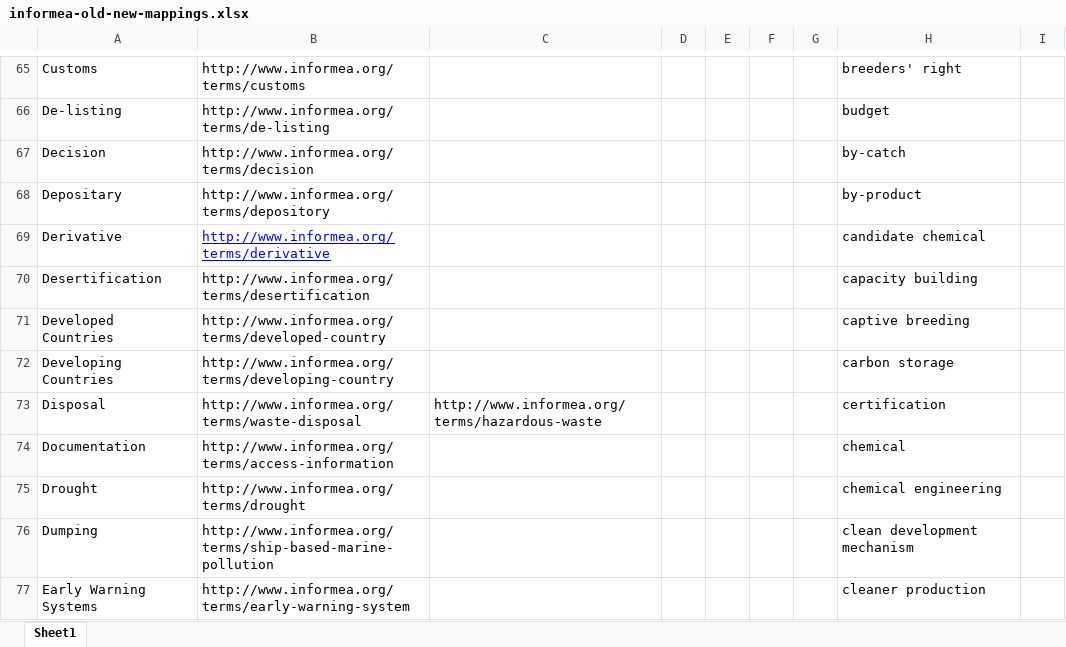
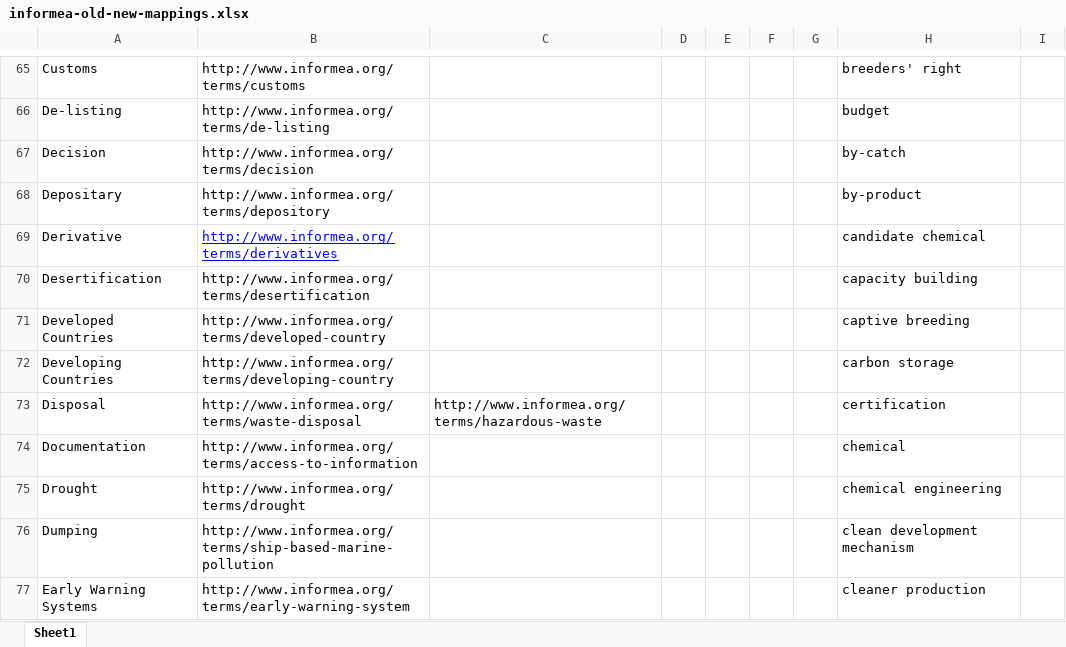
Before and after one commit to melish/informea, an Excel workbook: docroot/sites/all/modules/informea/thesaurus/data/informea-old-new-mappings.xlsx, sheet Sheet1, drawn as a sheet; only a part is shown, gaps mark what is left out; values as stored, in another font and other column widths than the file's, no borders; the diff covers the shown part only; the diff names each change by its address in the sheet, - before the commit and + after, or states it on an @@ line.

```diff
--- a/docroot/sites/all/modules/informea/thesaurus/data/informea-old-new-mappings.xlsx (sheet Sheet1)
+++ b/docroot/sites/all/modules/informea/thesaurus/data/informea-old-new-mappings.xlsx (sheet Sheet1)
-B69: http://www.informea.org/terms/derivative
+B69: http://www.informea.org/terms/derivatives
-B74: http://www.informea.org/terms/access-information
+B74: http://www.informea.org/terms/access-to-information
```
Also changed, not shown: 64 edited cells and cell formats elsewhere in this sheet.
